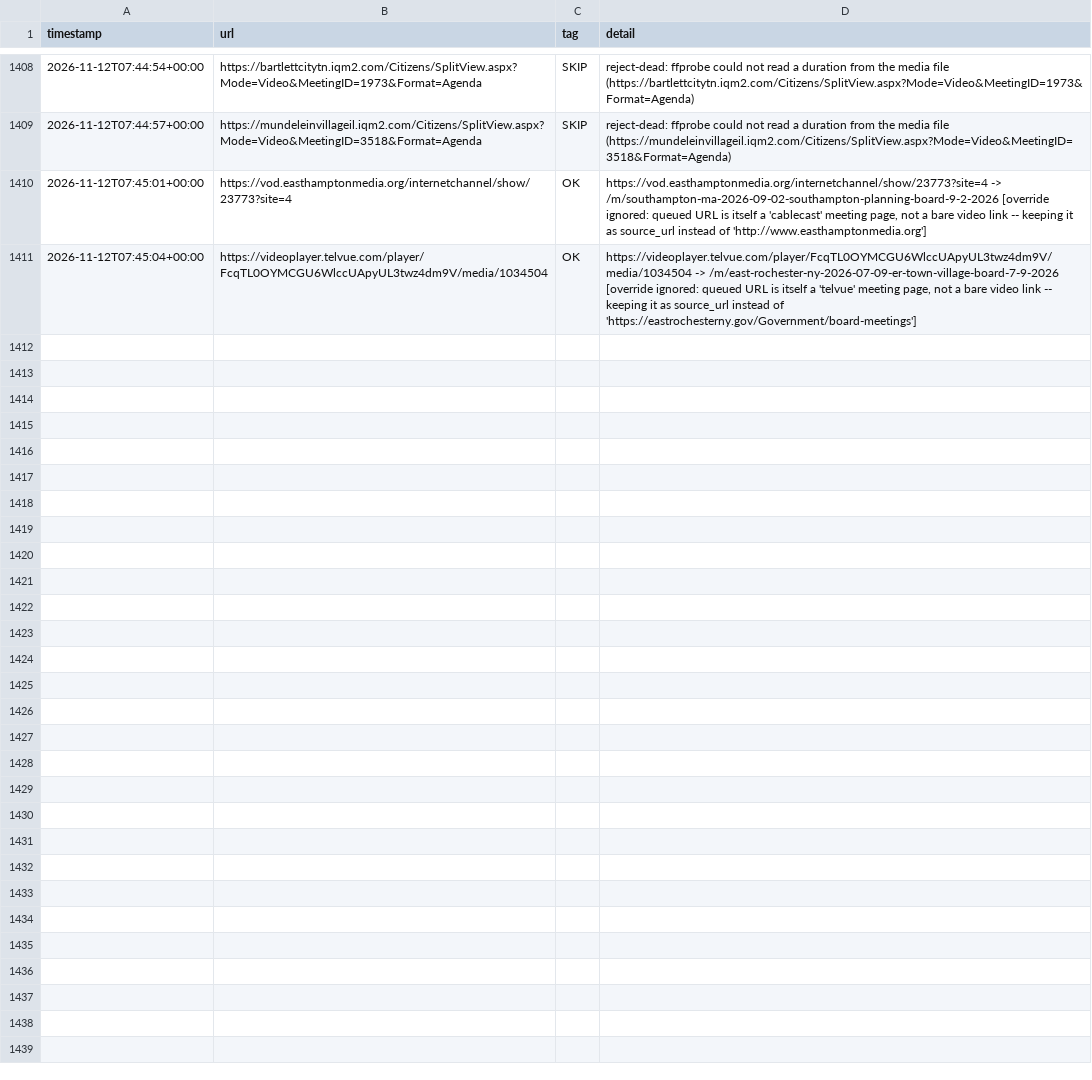
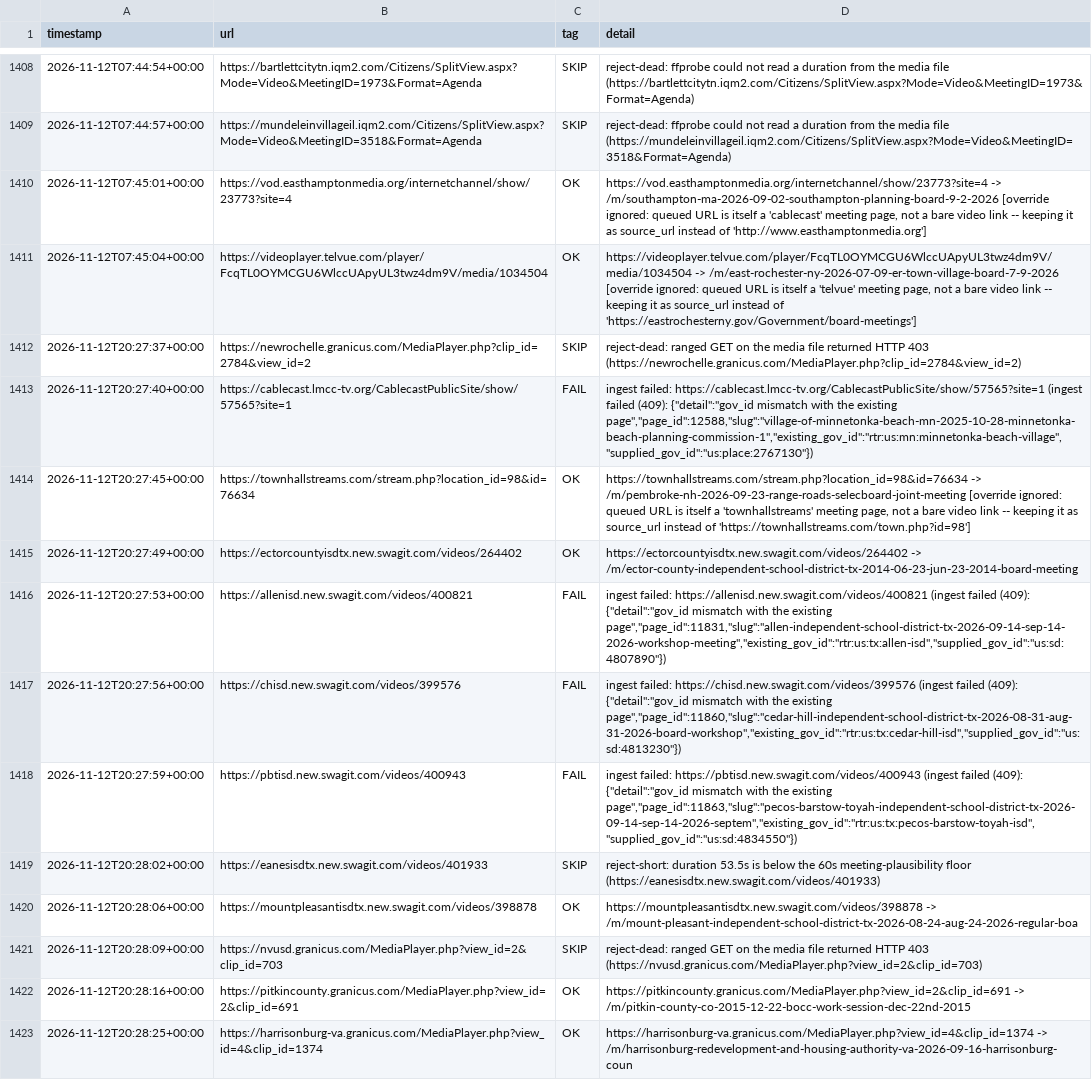
Before and after one commit to mroconnell/rtr-deeplink, a CSV file: scripts/tier3_auto_transcription_queue_feed_log.csv, drawn as a sheet; only a part is shown, gaps mark what is left out; the diff names each change by its address in the sheet, - before the commit and + after, or states it on an @@ line.

Commit message:
Advance tier 3 auto-transcription queue and probe sidecar (#2162)
Co-authored-by: github-actions[bot] <github-actions[bot]@users.noreply.github.com>

```diff
--- a/scripts/tier3_auto_transcription_queue_feed_log.csv
+++ b/scripts/tier3_auto_transcription_queue_feed_log.csv
+row 1412: 2026-11-12T20:27:37+00:00 | https://newrochelle.granicus.com/MediaPlayer.php?clip_id=2784&view_id=2 | SKIP | reject-dead: ranged GET on the media file returned HTTP 403 (https://newrochelle.granicus.com/MediaPlayer.php?clip_id=2784&view_id=2)
+row 1413: 2026-11-12T20:27:40+00:00 | https://cablecast.lmcc-tv.org/CablecastPublicSite/show/57565?site=1 | FAIL | ingest failed: https://cablecast.lmcc-tv.org/CablecastPublicSite/show/57565?site=1 (ingest failed (409): {"detail":"gov_id mismatch with the existing page","page_id":12588,"slug":"village-of-minnetonka-beach-mn-2025-10-28-minnetonka-beach-planning-commission-1","existing_gov_id":"rtr:us:mn:minnetonka-beach-village","supplied_gov_id":"us:place:2767130"})
+row 1414: 2026-11-12T20:27:45+00:00 | https://townhallstreams.com/stream.php?location_id=98&id=76634 | OK | https://townhallstreams.com/stream.php?location_id=98&id=76634 -> /m/pembroke-nh-2026-09-23-range-roads-selecboard-joint-meeting [override ignored: queued URL is itself a 'townhallstreams' meeting page, not a bare video link -- keeping it as source_url instead of 'https://townhallstreams.com/town.php?id=98']
+row 1415: 2026-11-12T20:27:49+00:00 | https://ectorcountyisdtx.new.swagit.com/videos/264402 | OK | https://ectorcountyisdtx.new.swagit.com/videos/264402 -> /m/ector-county-independent-school-district-tx-2014-06-23-jun-23-2014-board-meeting
+row 1416: 2026-11-12T20:27:53+00:00 | https://allenisd.new.swagit.com/videos/400821 | FAIL | ingest failed: https://allenisd.new.swagit.com/videos/400821 (ingest failed (409): {"detail":"gov_id mismatch with the existing page","page_id":11831,"slug":"allen-independent-school-district-tx-2026-09-14-sep-14-2026-workshop-meeting","existing_gov_id":"rtr:us:tx:allen-isd","supplied_gov_id":"us:sd:4807890"})
+row 1417: 2026-11-12T20:27:56+00:00 | https://chisd.new.swagit.com/videos/399576 | FAIL | ingest failed: https://chisd.new.swagit.com/videos/399576 (ingest failed (409): {"detail":"gov_id mismatch with the existing page","page_id":11860,"slug":"cedar-hill-independent-school-district-tx-2026-08-31-aug-31-2026-board-workshop","existing_gov_id":"rtr:us:tx:cedar-hill-isd","supplied_gov_id":"us:sd:4813230"})
+row 1418: 2026-11-12T20:27:59+00:00 | https://pbtisd.new.swagit.com/videos/400943 | FAIL | ingest failed: https://pbtisd.new.swagit.com/videos/400943 (ingest failed (409): {"detail":"gov_id mismatch with the existing page","page_id":11863,"slug":"pecos-barstow-toyah-independent-school-district-tx-2026-09-14-sep-14-2026-septem","existing_gov_id":"rtr:us:tx:pecos-barstow-toyah-isd","supplied_gov_id":"us:sd:4834550"})
+row 1419: 2026-11-12T20:28:02+00:00 | https://eanesisdtx.new.swagit.com/videos/401933 | SKIP | reject-short: duration 53.5s is below the 60s meeting-plausibility floor (https://eanesisdtx.new.swagit.com/videos/401933)
+row 1420: 2026-11-12T20:28:06+00:00 | https://mountpleasantisdtx.new.swagit.com/videos/398878 | OK | https://mountpleasantisdtx.new.swagit.com/videos/398878 -> /m/mount-pleasant-independent-school-district-tx-2026-08-24-aug-24-2026-regular-boa
+row 1421: 2026-11-12T20:28:09+00:00 | https://nvusd.granicus.com/MediaPlayer.php?view_id=2&clip_id=703 | SKIP | reject-dead: ranged GET on the media file returned HTTP 403 (https://nvusd.granicus.com/MediaPlayer.php?view_id=2&clip_id=703)
+row 1422: 2026-11-12T20:28:16+00:00 | https://pitkincounty.granicus.com/MediaPlayer.php?view_id=2&clip_id=691 | OK | https://pitkincounty.granicus.com/MediaPlayer.php?view_id=2&clip_id=691 -> /m/pitkin-county-co-2015-12-22-bocc-work-session-dec-22nd-2015
+row 1423: 2026-11-12T20:28:25+00:00 | https://harrisonburg-va.granicus.com/MediaPlayer.php?view_id=4&clip_id=1374 | OK | https://harrisonburg-va.granicus.com/MediaPlayer.php?view_id=4&clip_id=1374 -> /m/harrisonburg-redevelopment-and-housing-authority-va-2026-09-16-harrisonburg-coun
```
Also changed, not shown: 2 other files.
